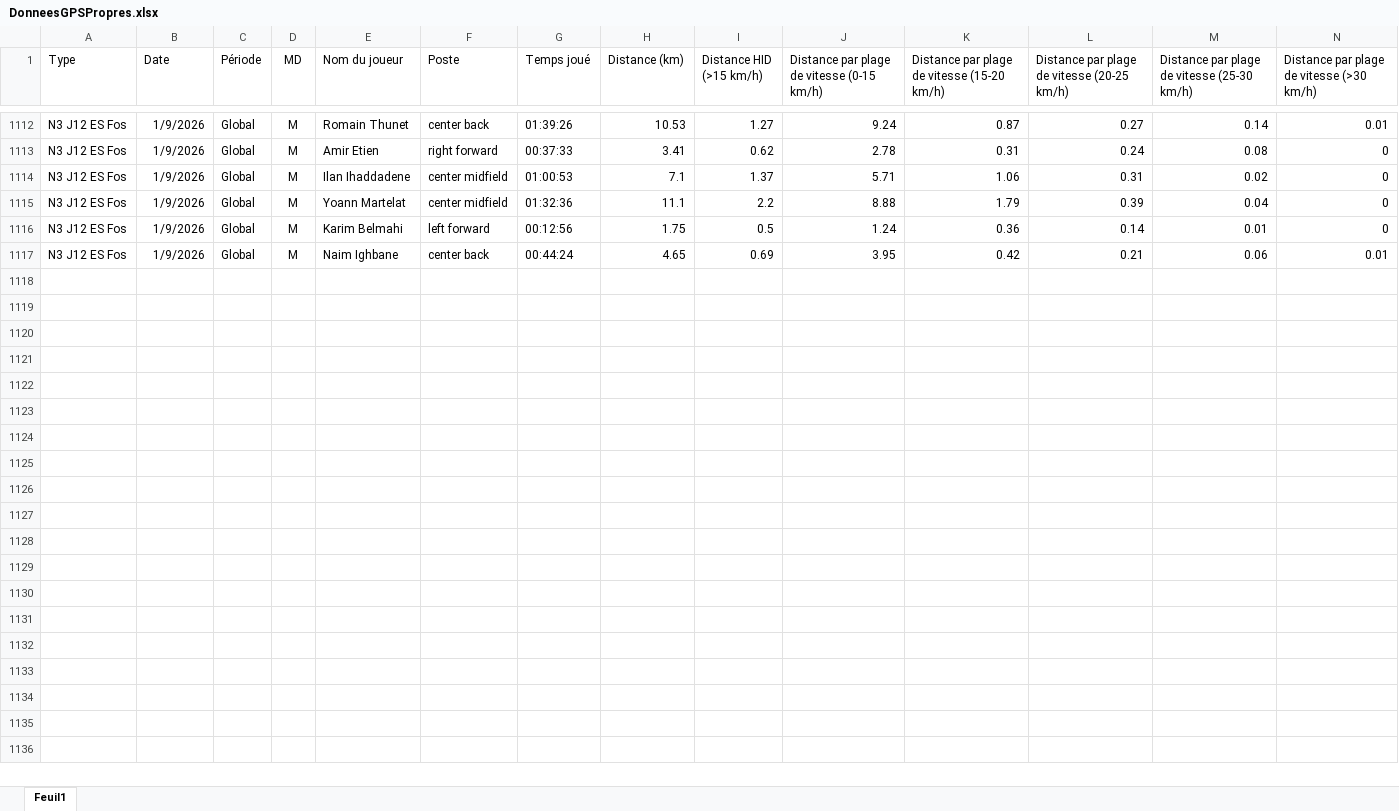
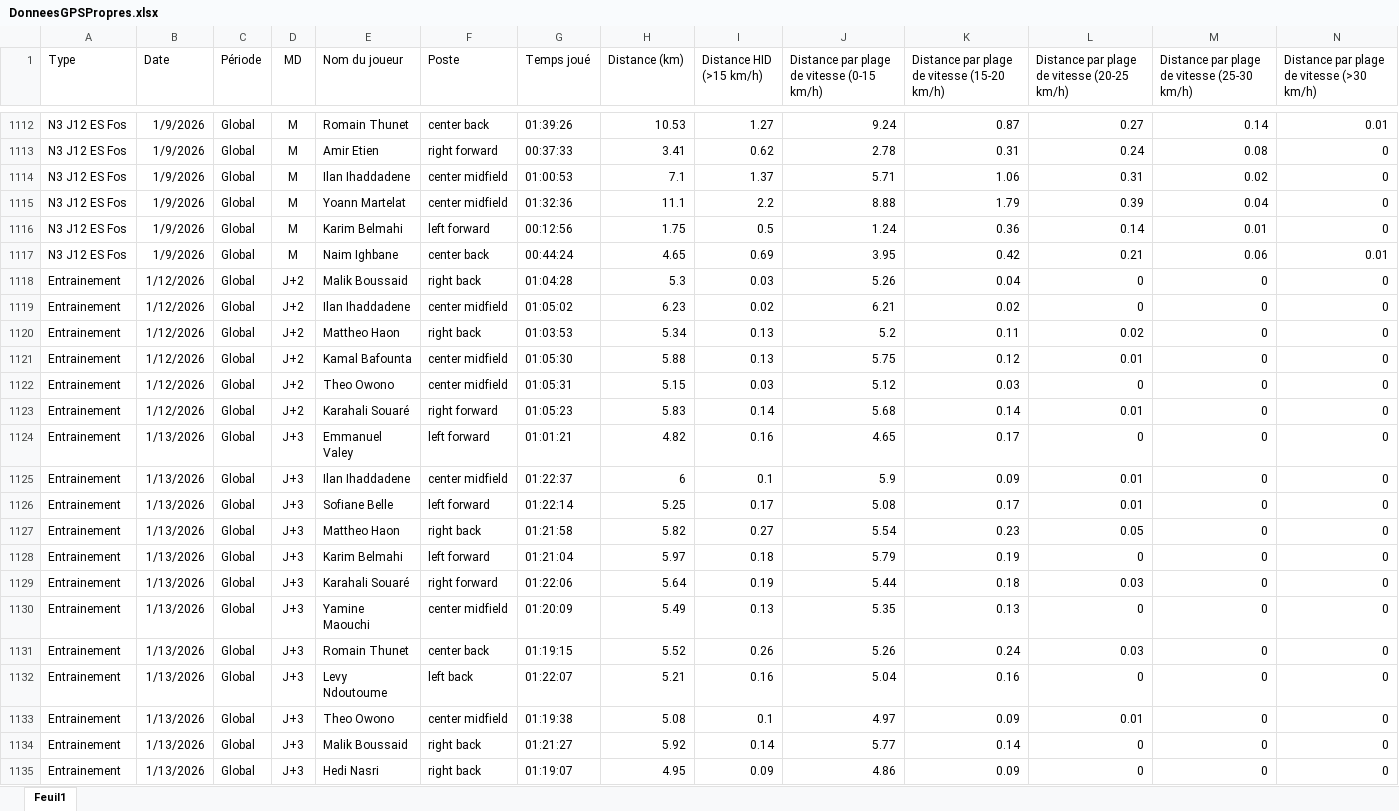
Before and after one commit to Chris15100/lld-app, an Excel workbook: data/DonneesGPSPropres.xlsx, sheet Feuil1, drawn as a sheet; only a part is shown, gaps mark what is left out; values as stored, in another font and other column widths than the file's, no borders; rows hold the shown columns only; the diff names each change by its address in the sheet, - before the commit and + after, or states it on an @@ line.

```diff
--- a/data/DonneesGPSPropres.xlsx (sheet Feuil1)
+++ b/data/DonneesGPSPropres.xlsx (sheet Feuil1)
+row 1118: Entrainement | 1/12/2026 | Global | J+2 | Malik Boussaid | right back | 01:04:28 | 5.3 | 0.03 | 5.26 | 0.04 | 0 | 0 | 0
+row 1119: Entrainement | 1/12/2026 | Global | J+2 | Ilan Ihaddadene | center midfield | 01:05:02 | 6.23 | 0.02 | 6.21 | 0.02 | 0 | 0 | 0
+row 1120: Entrainement | 1/12/2026 | Global | J+2 | Mattheo Haon | right back | 01:03:53 | 5.34 | 0.13 | 5.2 | 0.11 | 0.02 | 0 | 0
+row 1121: Entrainement | 1/12/2026 | Global | J+2 | Kamal Bafounta | center midfield | 01:05:30 | 5.88 | 0.13 | 5.75 | 0.12 | 0.01 | 0 | 0
+row 1122: Entrainement | 1/12/2026 | Global | J+2 | Theo Owono | center midfield | 01:05:31 | 5.15 | 0.03 | 5.12 | 0.03 | 0 | 0 | 0
+row 1123: Entrainement | 1/12/2026 | Global | J+2 | Karahali Souaré | right forward | 01:05:23 | 5.83 | 0.14 | 5.68 | 0.14 | 0.01 | 0 | 0
+row 1124: Entrainement | 1/13/2026 | Global | J+3 | Emmanuel Valey | left forward | 01:01:21 | 4.82 | 0.16 | 4.65 | 0.17 | 0 | 0 | 0
+row 1125: Entrainement | 1/13/2026 | Global | J+3 | Ilan Ihaddadene | center midfield | 01:22:37 | 6 | 0.1 | 5.9 | 0.09 | 0.01 | 0 | 0
+row 1126: Entrainement | 1/13/2026 | Global | J+3 | Sofiane Belle | left forward | 01:22:14 | 5.25 | 0.17 | 5.08 | 0.17 | 0.01 | 0 | 0
+row 1127: Entrainement | 1/13/2026 | Global | J+3 | Mattheo Haon | right back | 01:21:58 | 5.82 | 0.27 | 5.54 | 0.23 | 0.05 | 0 | 0
+row 1128: Entrainement | 1/13/2026 | Global | J+3 | Karim Belmahi | left forward | 01:21:04 | 5.97 | 0.18 | 5.79 | 0.19 | 0 | 0 | 0
+row 1129: Entrainement | 1/13/2026 | Global | J+3 | Karahali Souaré | right forward | 01:22:06 | 5.64 | 0.19 | 5.44 | 0.18 | 0.03 | 0 | 0
+row 1130: Entrainement | 1/13/2026 | Global | J+3 | Yamine Maouchi | center midfield | 01:20:09 | 5.49 | 0.13 | 5.35 | 0.13 | 0 | 0 | 0
+row 1131: Entrainement | 1/13/2026 | Global | J+3 | Romain Thunet | center back | 01:19:15 | 5.52 | 0.26 | 5.26 | 0.24 | 0.03 | 0 | 0
+row 1132: Entrainement | 1/13/2026 | Global | J+3 | Levy Ndoutoume | left back | 01:22:07 | 5.21 | 0.16 | 5.04 | 0.16 | 0 | 0 | 0
+row 1133: Entrainement | 1/13/2026 | Global | J+3 | Theo Owono | center midfield | 01:19:38 | 5.08 | 0.1 | 4.97 | 0.09 | 0.01 | 0 | 0
+row 1134: Entrainement | 1/13/2026 | Global | J+3 | Malik Boussaid | right back | 01:21:27 | 5.92 | 0.14 | 5.77 | 0.14 | 0 | 0 | 0
+row 1135: Entrainement | 1/13/2026 | Global | J+3 | Hedi Nasri | right back | 01:19:07 | 4.95 | 0.09 | 4.86 | 0.09 | 0 | 0 | 0
```
Also changed, not shown: data/Informations joueurs.xlsx, data/Poids-Masse grasse.xlsx, 3 other files.
